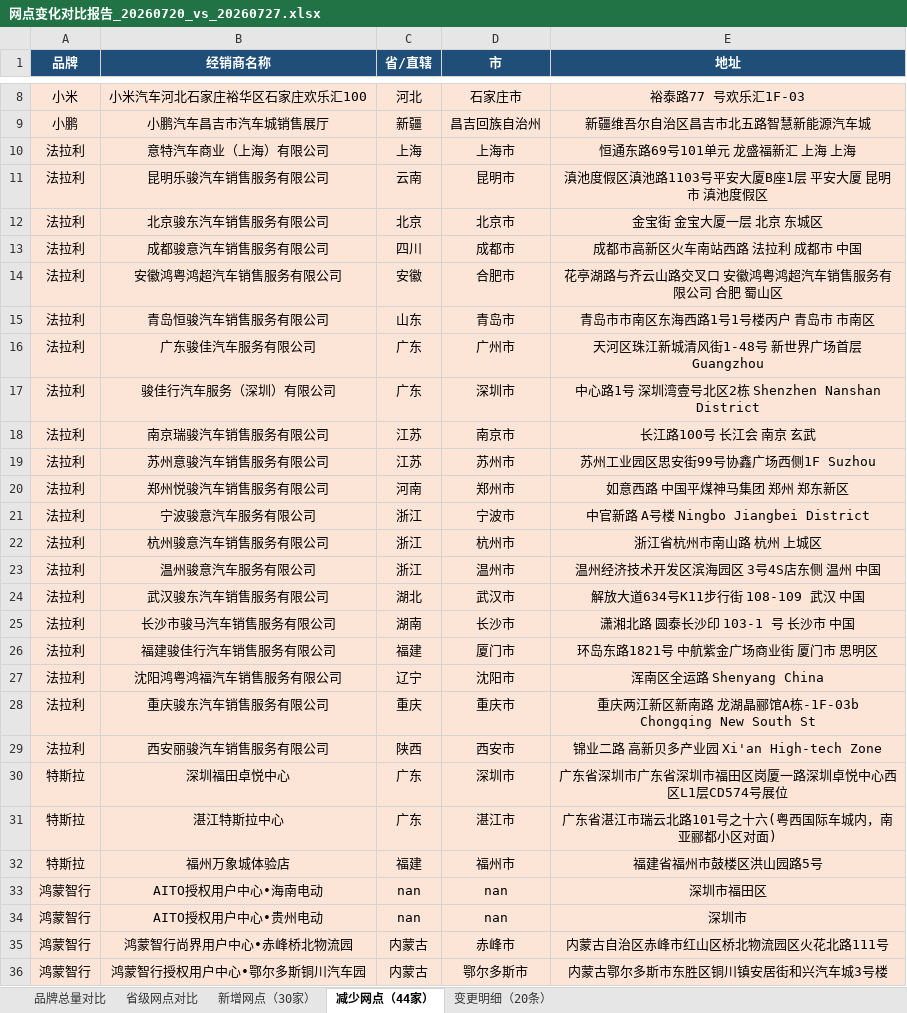
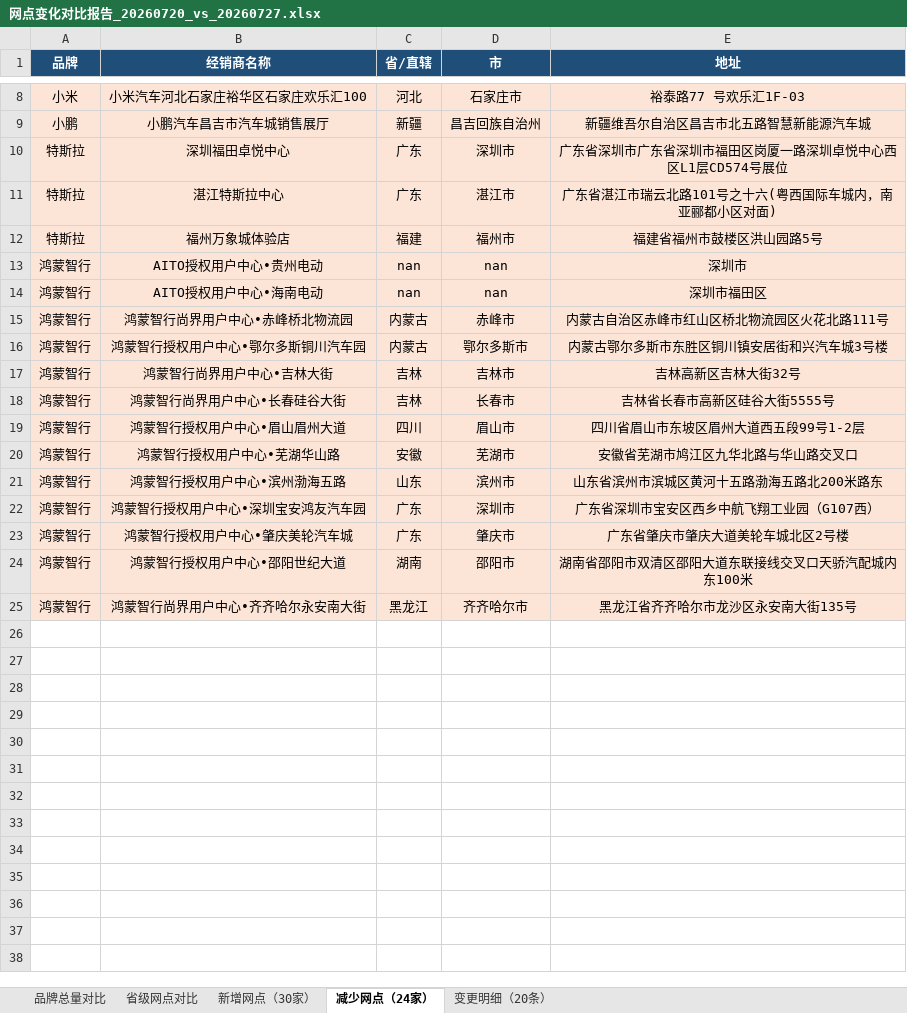
Before and after one commit to William-1225/William-1225.github.io, an Excel workbook: report/downloads/reports/网点变化对比报告_20260720_vs_20260727.xlsx, sheet 减少网点（24家）, drawn as a sheet; only a part is shown, gaps mark what is left out; the shorter side is filled out with more unchanged rows; values as stored, in another font and other column widths than the file's, no borders; removed rows and columns are numbered as before the commit, all else as after; the diff names each change by its address in the sheet, - before the commit and + after, or states it on an @@ line.

Commit message:
chore: update competitor dealer report 2026-07-27

```diff
--- a/report/downloads/reports/网点变化对比报告_20260720_vs_20260727.xlsx (sheet 减少网点（24家）)
+++ b/report/downloads/reports/网点变化对比报告_20260720_vs_20260727.xlsx (sheet 减少网点（24家）)
-sheet tab: 减少网点（44家）
+sheet tab: 减少网点（24家）
-row 10: 法拉利 | 意特汽车商业（上海）有限公司 | 上海 | 上海市 | 恒通东路69号101单元 龙盛福新汇 上海 上海
-row 11: 法拉利 | 昆明乐骏汽车销售服务有限公司 | 云南 | 昆明市 | 滇池度假区滇池路1103号平安大厦B座1层 平安大厦 昆明市 滇池度假区
-row 12: 法拉利 | 北京骏东汽车销售服务有限公司 | 北京 | 北京市 | 金宝街 金宝大厦一层 北京 东城区
-row 13: 法拉利 | 成都骏意汽车销售服务有限公司 | 四川 | 成都市 | 成都市高新区火车南站西路 法拉利 成都市 中国
-row 14: 法拉利 | 安徽鸿粤鸿超汽车销售服务有限公司 | 安徽 | 合肥市 | 花亭湖路与齐云山路交叉口 安徽鸿粤鸿超汽车销售服务有限公司 合肥 蜀山区
-row 15: 法拉利 | 青岛恒骏汽车销售服务有限公司 | 山东 | 青岛市 | 青岛市市南区东海西路1号1号楼丙户 青岛市 市南区
-row 16: 法拉利 | 广东骏佳汽车服务有限公司 | 广东 | 广州市 | 天河区珠江新城清风街1-48号 新世界广场首层 Guangzhou
-row 17: 法拉利 | 骏佳行汽车服务（深圳）有限公司 | 广东 | 深圳市 | 中心路1号 深圳湾壹号北区2栋 Shenzhen Nanshan District
-row 18: 法拉利 | 南京瑞骏汽车销售服务有限公司 | 江苏 | 南京市 | 长江路100号 长江会 南京 玄武
-row 19: 法拉利 | 苏州意骏汽车销售服务有限公司 | 江苏 | 苏州市 | 苏州工业园区思安街99号协鑫广场西侧1F Suzhou
-row 20: 法拉利 | 郑州悦骏汽车销售服务有限公司 | 河南 | 郑州市 | 如意西路 中国平煤神马集团 郑州 郑东新区
-row 21: 法拉利 | 宁波骏意汽车服务有限公司 | 浙江 | 宁波市 | 中官新路 A号楼 Ningbo Jiangbei District
-row 22: 法拉利 | 杭州骏意汽车销售服务有限公司 | 浙江 | 杭州市 | 浙江省杭州市南山路 杭州 上城区
-row 23: 法拉利 | 温州骏意汽车服务有限公司 | 浙江 | 温州市 | 温州经济技术开发区滨海园区 3号4S店东侧 温州 中国
-row 24: 法拉利 | 武汉骏东汽车销售服务有限公司 | 湖北 | 武汉市 | 解放大道634号K11步行街 108-109 武汉 中国
-row 25: 法拉利 | 长沙市骏马汽车销售服务有限公司 | 湖南 | 长沙市 | 潇湘北路 圆泰长沙印 103-1 号 长沙市 中国
-row 26: 法拉利 | 福建骏佳行汽车销售服务有限公司 | 福建 | 厦门市 | 环岛东路1821号 中航紫金广场商业街 厦门市 思明区
-row 27: 法拉利 | 沈阳鸿粤鸿福汽车销售服务有限公司 | 辽宁 | 沈阳市 | 浑南区全运路 Shenyang China
-row 28: 法拉利 | 重庆骏东汽车销售服务有限公司 | 重庆 | 重庆市 | 重庆两江新区新南路 龙湖晶郦馆A栋-1F-03b Chongqing New South St
-row 29: 法拉利 | 西安丽骏汽车销售服务有限公司 | 陕西 | 西安市 | 锦业二路 高新贝多产业园 Xi'an High-tech Zone
@@ row 34 moved to row 13: 鸿蒙智行 @@
```
Also changed, not shown: sheet 省级网点对比, sheet 变更明细（20条）, sheet 品牌总量对比, sheet 新增网点（30家）, report/downloads/reports/网点变化对比报告_20260504_vs_20260511.xlsx, report/downloads/reports/网点变化对比报告_20260511_vs_20260518.xlsx, 16 other files.
